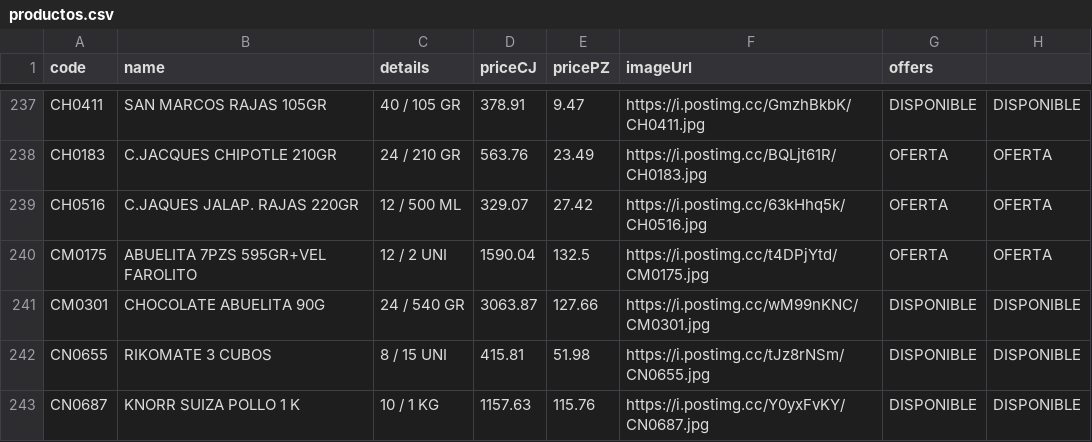
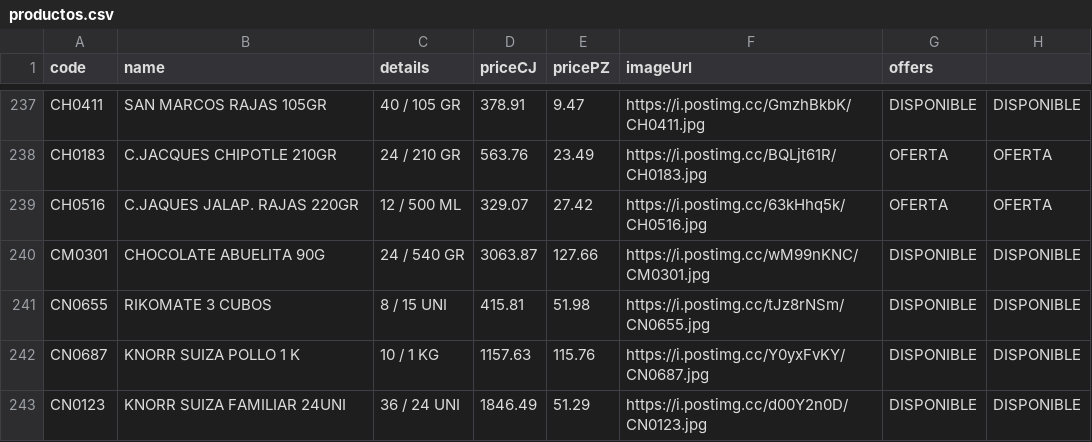
Before and after one commit to Mac-U/supermac-DB, a CSV file: productos.csv, drawn as a sheet; only a part is shown, gaps mark what is left out; the shorter side is filled out with more unchanged rows; the diff names each change by its address in the sheet, - before the commit and + after, or states it on an @@ line.

Commit message:
Actualiza catálogo (1 cambio): - Borra registro: code: CM0175 | name: ABUELITA 7PZS 595GR+VEL FAROLITO | priceCJ: 1590.04 | pricePZ: 132.5 | imagen: https://i.postimg.cc/t4DPjYtd/CM0175.jpg

```diff
--- a/productos.csv
+++ b/productos.csv
-row 240: CM0175 | ABUELITA 7PZS 595GR+VEL FAROLITO | 12 / 2 UNI | 1590.04 | 132.5 | https://i.postimg.cc/t4DPjYtd/CM0175.jpg | OFERTA | OFERTA
```
